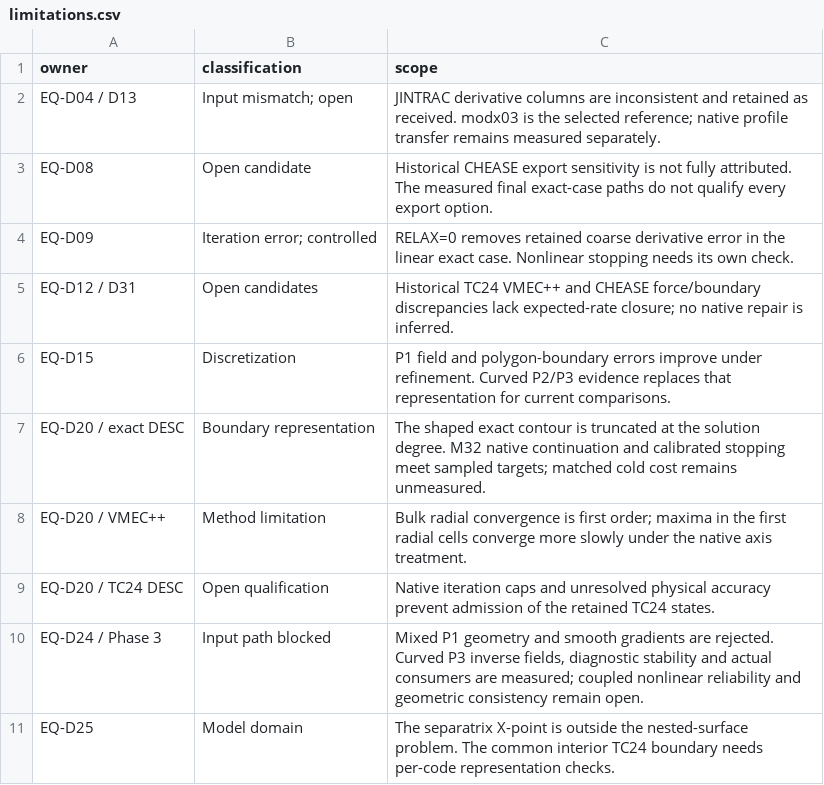
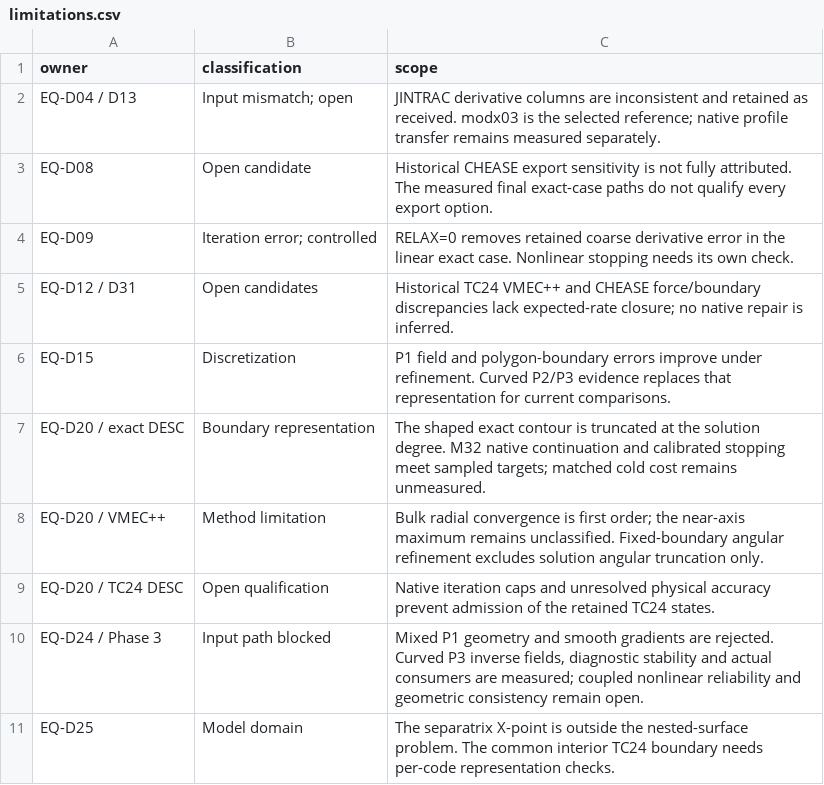
Before and after one commit to itpplasma/writeups, a CSV file: equilibrium/tc24/data/limitations.csv, drawn as a sheet; only a part is shown.

```diff
--- a/equilibrium/tc24/data/limitations.csv
+++ b/equilibrium/tc24/data/limitations.csv
@@ -7,3 +7,3 @@ EQ-D15,Discretization,P1 field and polygon-boundary errors improve under refinem
 EQ-D20 / exact DESC,Boundary representation,The shaped exact contour is truncated at the solution degree. M32 native continuation and calibrated stopping meet sampled targets; matched cold cost remains unmeasured.
-EQ-D20 / VMEC++,Method limitation,Bulk radial convergence is first order; maxima in the first radial cells converge more slowly under the native axis treatment.
+EQ-D20 / VMEC++,Method limitation,Bulk radial convergence is first order; the near-axis maximum remains unclassified. Fixed-boundary angular refinement excludes solution angular truncation only.
 EQ-D20 / TC24 DESC,Open qualification,Native iteration caps and unresolved physical accuracy prevent admission of the retained TC24 states.
```
Also changed, not shown: equilibrium/tc24/data/defects.csv, equilibrium/tc24/data/figure_points.csv, 17 other files.
